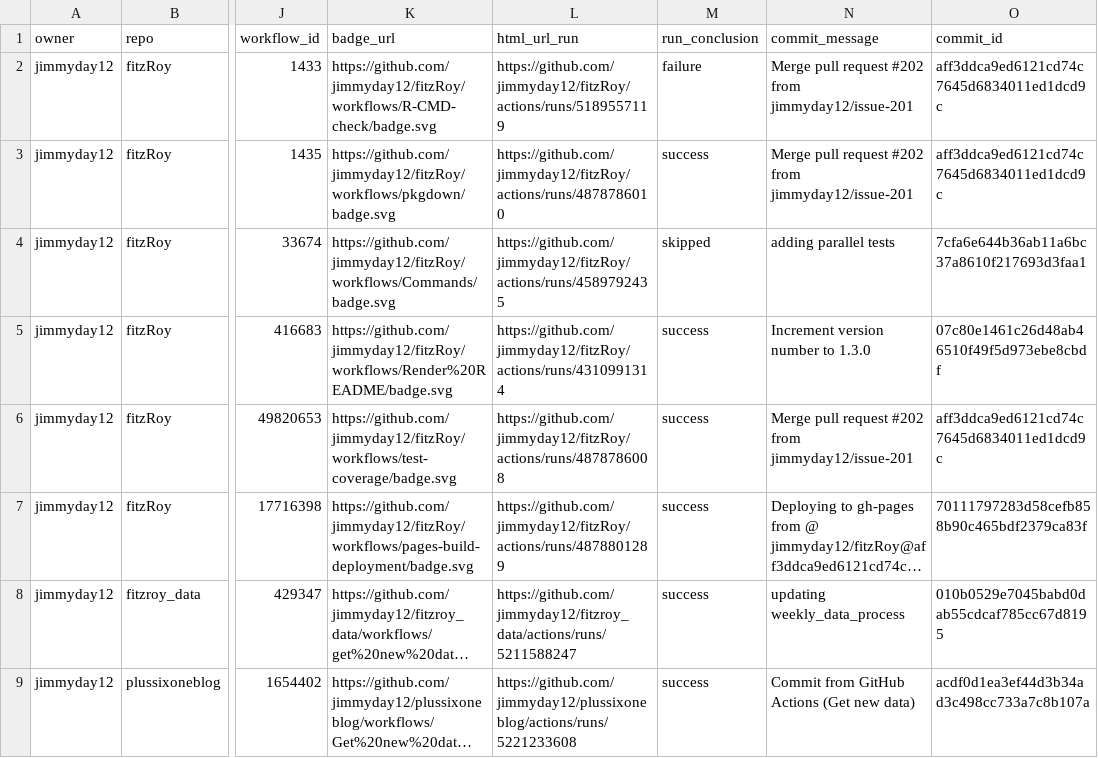
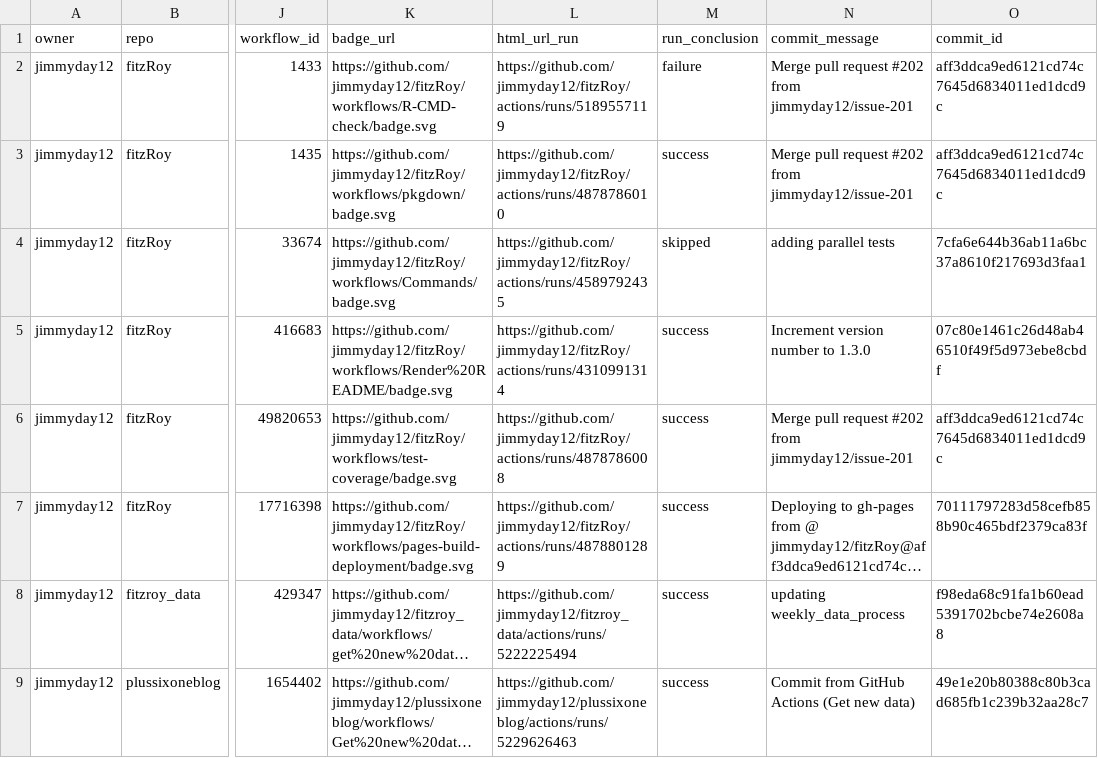
Before and after one commit to jimmyday12/status, a CSV file: repos.csv, drawn as a sheet; only a part is shown, gaps mark what is left out; long unchanged cells end in …; the diff names each change by its address in the sheet, - before the commit and + after, or states it on an @@ line.

```diff
--- a/repos.csv
+++ b/repos.csv
-L8 (html_url_run): https://github.com/jimmyday12/fitzroy_data/actions/runs/5211588247
+L8 (html_url_run): https://github.com/jimmyday12/fitzroy_data/actions/runs/5222225494
-O8 (commit_id): 010b0529e7045babd0dab55cdcaf785cc67d8195
+O8 (commit_id): f98eda68c91fa1b60ead5391702bcbe74e2608a8
-L9 (html_url_run): https://github.com/jimmyday12/plussixoneblog/actions/runs/5221233608
+L9 (html_url_run): https://github.com/jimmyday12/plussixoneblog/actions/runs/5229626463
-O9 (commit_id): acdf0d1ea3ef44d3b34ad3c498cc733a7c8b107a
+O9 (commit_id): 49e1e20b80388c80b3cad685fb1c239b32aa28c7
```
Also changed, not shown: 1 other file.
